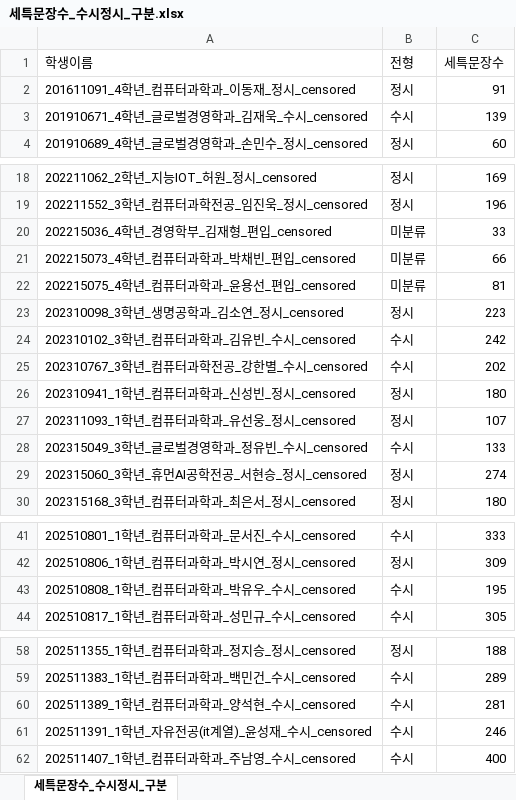
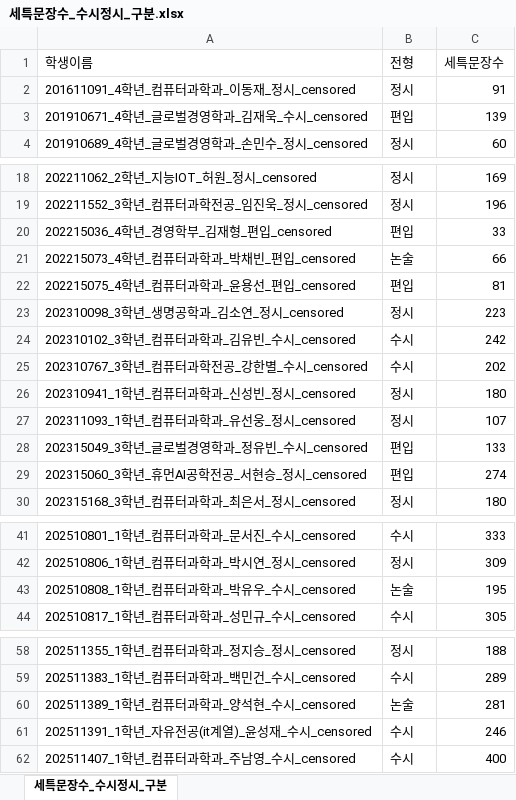
Before and after one commit to Nabo4/Corelytics, an Excel workbook: 세특문장수_수시정시_구분.xlsx, sheet 세특문장수_수시정시_구분, drawn as a sheet; only a part is shown, gaps mark what is left out; values as stored, in another font and other column widths than the file's, no borders; the diff names each change by its address in the sheet, - before the commit and + after, or states it on an @@ line.

Commit message:
세특문장수 비교 코드에 필요한 xlsx 파일

```diff
--- a/세특문장수_수시정시_구분.xlsx (sheet 세특문장수_수시정시_구분)
+++ b/세특문장수_수시정시_구분.xlsx (sheet 세특문장수_수시정시_구분)
-B3 (전형): 수시
+B3 (전형): 편입
-B20 (전형): 미분류
+B20 (전형): 편입
-B21 (전형): 미분류
+B21 (전형): 논술
-B22 (전형): 미분류
+B22 (전형): 편입
-B28 (전형): 수시
+B28 (전형): 편입
-B29 (전형): 정시
+B29 (전형): 편입
-B43 (전형): 수시
+B43 (전형): 논술
-B60 (전형): 수시
+B60 (전형): 논술
```
